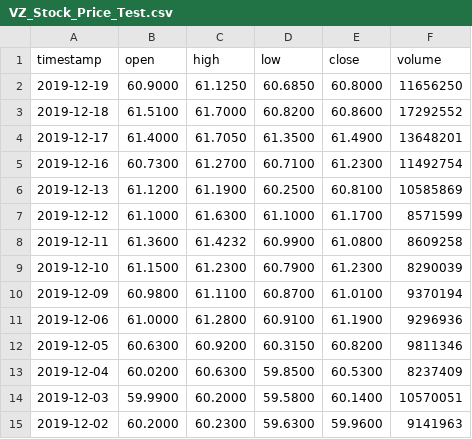
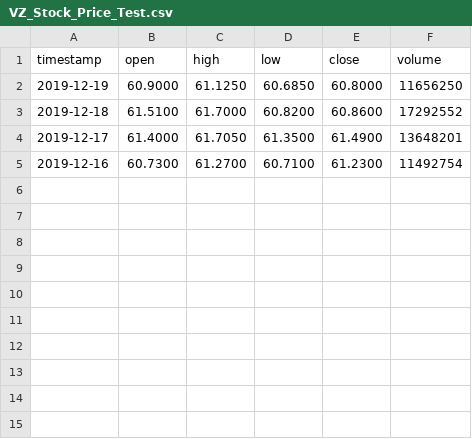
Before and after one commit to Acinate/python, a CSV file: stock_prediction/data/VZ_Stock_Price_Test.csv, drawn as a sheet.

```diff
--- a/stock_prediction/data/VZ_Stock_Price_Test.csv
+++ b/stock_prediction/data/VZ_Stock_Price_Test.csv
@@ -5,11 +5 @@ timestamp,open,high,low,close,volume
 2019-12-16,60.7300,61.2700,60.7100,61.2300,11492754
-2019-12-13,61.1200,61.1900,60.2500,60.8100,10585869
-2019-12-12,61.1000,61.6300,61.1000,61.1700,8571599
-2019-12-11,61.3600,61.4232,60.9900,61.0800,8609258
-2019-12-10,61.1500,61.2300,60.7900,61.2300,8290039
-2019-12-09,60.9800,61.1100,60.8700,61.0100,9370194
-2019-12-06,61.0000,61.2800,60.9100,61.1900,9296936
-2019-12-05,60.6300,60.9200,60.3150,60.8200,9811346
-2019-12-04,60.0200,60.6300,59.8500,60.5300,8237409
-2019-12-03,59.9900,60.2000,59.5800,60.1400,10570051
-2019-12-02,60.2000,60.2300,59.6300,59.9600,9141963
```
Also changed, not shown: 7 other files.
